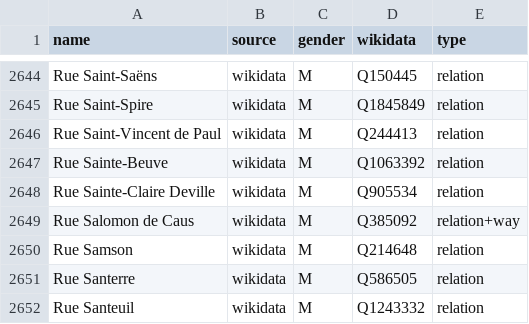
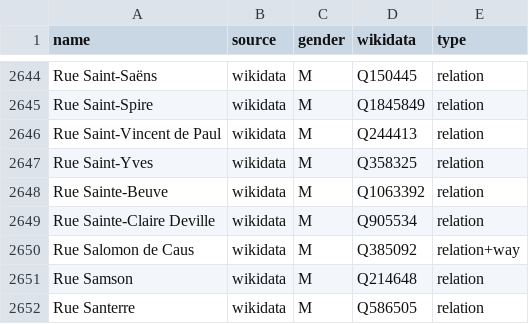
Before and after one commit to EqualStreetNames/equalstreetnames-paris, a CSV file: data/gender.csv, drawn as a sheet; only a part is shown, gaps mark what is left out; the shorter side is filled out with more unchanged rows.

```diff
--- a/data/gender.csv
+++ b/data/gender.csv
@@ -2646,2 +2646,3 @@ name,source,gender,wikidata,type
 "Rue Saint-Vincent de Paul",wikidata,M,Q244413,relation
+"Rue Saint-Yves",wikidata,M,Q358325,relation
 "Rue Sainte-Beuve",wikidata,M,Q1063392,relation
```
Also changed, not shown: data/other.csv, 3 other files.
